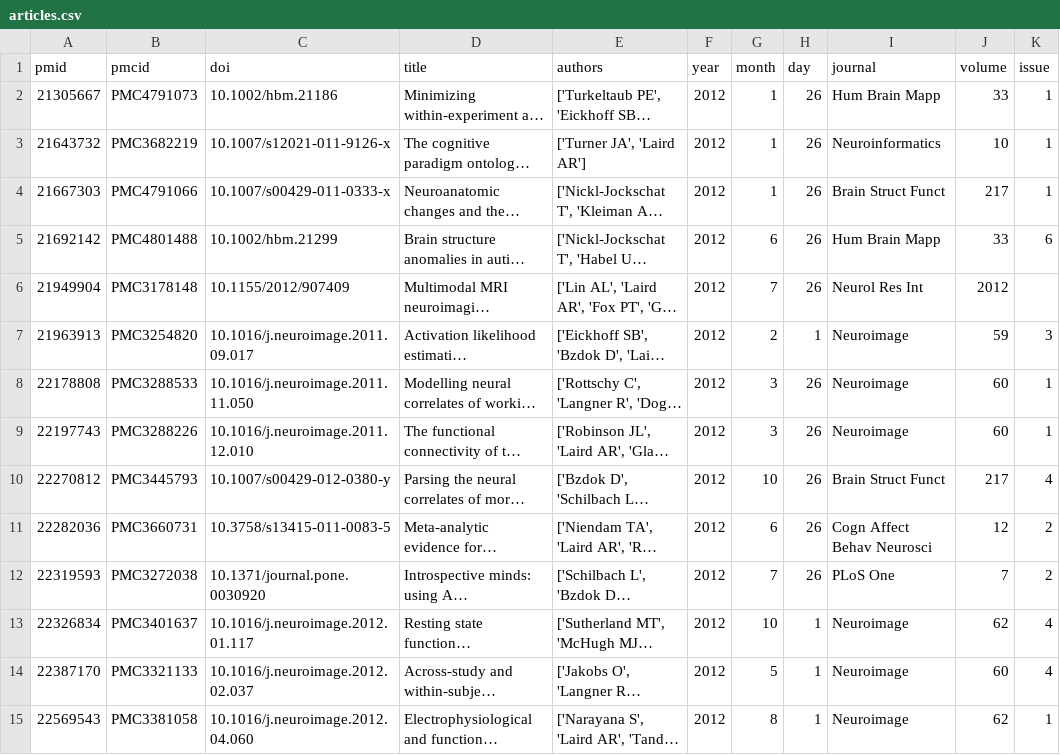
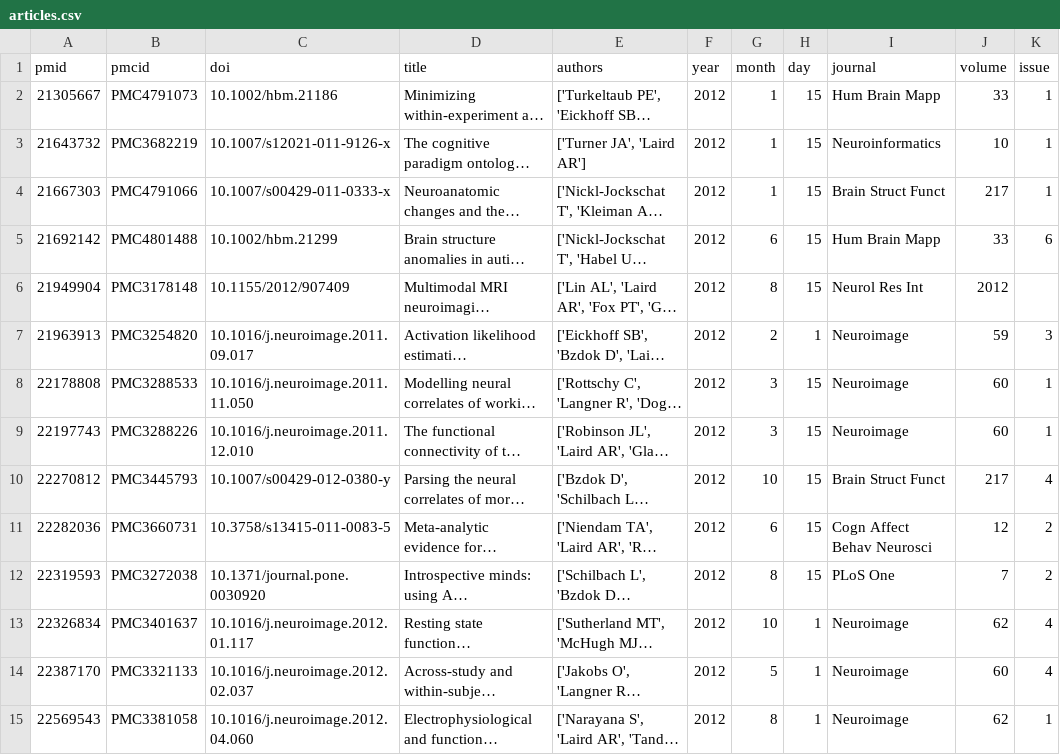
Before and after one commit to NBCLab/NBCLab.github.io, a CSV file: articles.csv, drawn as a sheet; only a part is shown; long unchanged cells end in …; the diff covers the shown part only; the diff names each change by its address in the sheet, - before the commit and + after, or states it on an @@ line.

```diff
--- a/articles.csv
+++ b/articles.csv
-H2:H6 (day): 26
+H2:H6 (day): 15
-G6 (month): 7
+G6 (month): 8
-H8:H12 (day): 26
+H8:H12 (day): 15
-G12 (month): 7
+G12 (month): 8
```
Also changed, not shown: 102 edited cells elsewhere in this file, 4 other files.
